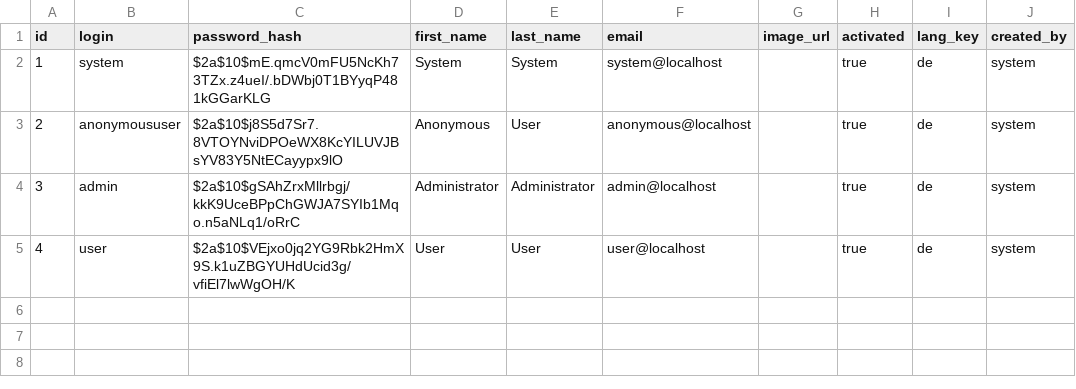
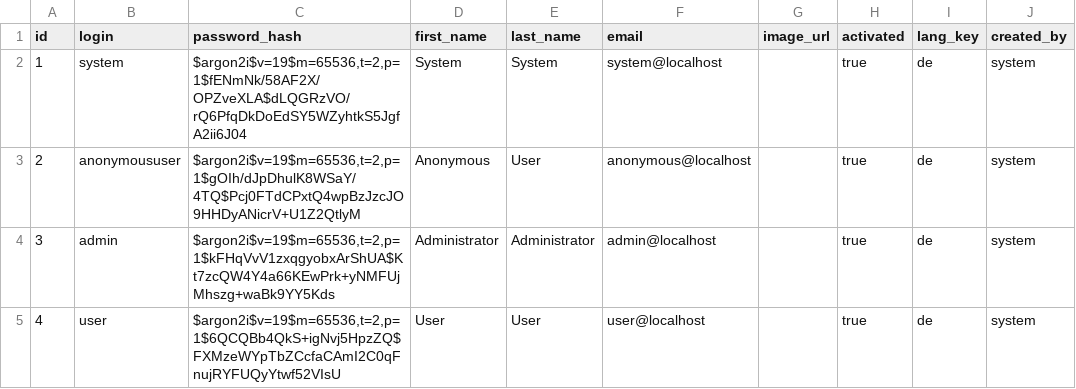
Before and after one commit to haisi/wodss_app, a CSV file: src/main/resources/config/liquibase/users.csv, drawn as a sheet; only a part is shown; the diff names each change by its address in the sheet, - before the commit and + after, or states it on an @@ line.

Commit message:
Use Argon2 instead of BCrypt to comply with reqs

```diff
--- a/src/main/resources/config/liquibase/users.csv
+++ b/src/main/resources/config/liquibase/users.csv
-C2 (password_hash): $2a$10$mE.qmcV0mFU5NcKh73TZx.z4ueI/.bDWbj0T1BYyqP481kGGarKLG
+C2 (password_hash): $argon2i$v=19$m=65536,t=2,p=1$fENmNk/58AF2X/OPZveXLA$dLQGRzVO/rQ6PfqDkDoEdSY5WZyhtkS5JgfA2ii6J04
-C3 (password_hash): $2a$10$j8S5d7Sr7.8VTOYNviDPOeWX8KcYILUVJBsYV83Y5NtECayypx9lO
+C3 (password_hash): $argon2i$v=19$m=65536,t=2,p=1$gOIh/dJpDhulK8WSaY/4TQ$Pcj0FTdCPxtQ4wpBzJzcJO9HHDyANicrV+U1Z2QtlyM
-C4 (password_hash): $2a$10$gSAhZrxMllrbgj/kkK9UceBPpChGWJA7SYIb1Mqo.n5aNLq1/oRrC
+C4 (password_hash): $argon2i$v=19$m=65536,t=2,p=1$kFHqVvV1zxqgyobxArShUA$Kt7zcQW4Y4a66KEwPrk+yNMFUjMhszg+waBk9YY5Kds
-C5 (password_hash): $2a$10$VEjxo0jq2YG9Rbk2HmX9S.k1uZBGYUHdUcid3g/vfiEl7lwWgOH/K
+C5 (password_hash): $argon2i$v=19$m=65536,t=2,p=1$6QCQBb4QkS+igNvj5HpzZQ$FXMzeWYpTbZCcfaCAmI2C0qFnujRYFUQyYtwf52VIsU
```
Also changed, not shown: 5 other files.
